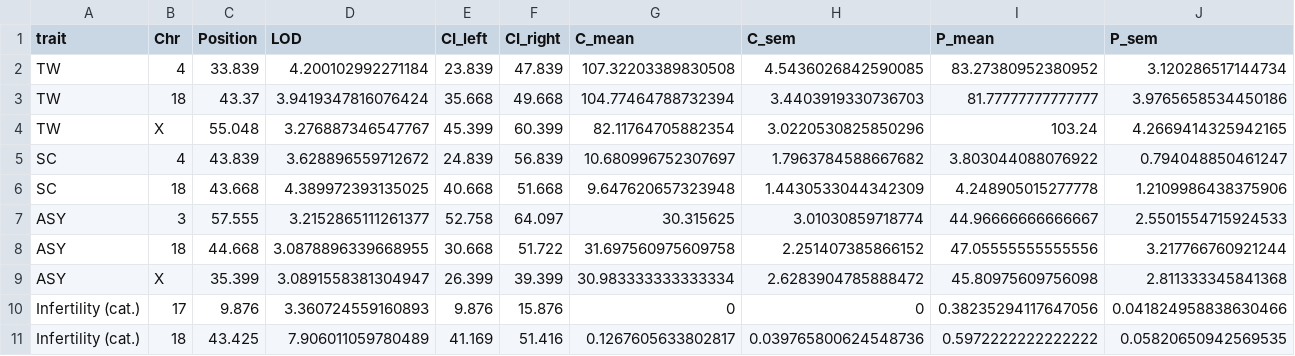
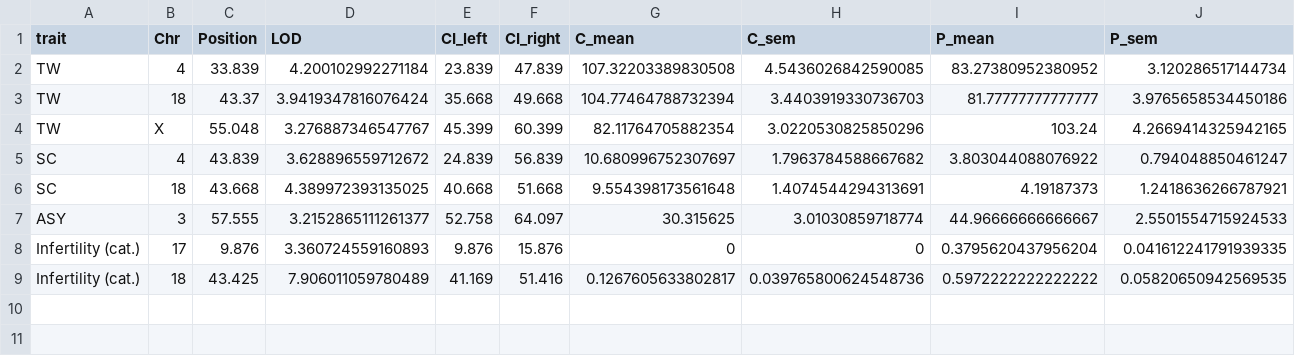
Before and after one commit to simecek/pwd_cast_b6_tc, a CSV file: outputs/scanone_qtl_table.csv, drawn as a sheet.

```diff
--- a/outputs/scanone_qtl_table.csv
+++ b/outputs/scanone_qtl_table.csv
@@ -5,7 +5,5 @@ TW,X,55.048,3.276887346547767,45.399,60.399,82.11764705882354,3.0220530825850296
 SC,4,43.839,3.628896559712672,24.839,56.839,10.680996752307697,1.7963784588667682,3.803044088076922,0.794048850461247
-SC,18,43.668,4.389972393135025,40.668,51.668,9.647620657323948,1.4430533044342309,4.248905015277778,1.2109986438375906
+SC,18,43.668,4.389972393135025,40.668,51.668,9.554398173561648,1.4074544294313691,4.19187373,1.2418636266787921
 ASY,3,57.555,3.2152865111261377,52.758,64.097,30.315625,3.01030859718774,44.96666666666667,2.5501554715924533
-ASY,18,44.668,3.0878896339668955,30.668,51.722,31.697560975609758,2.251407385866152,47.05555555555556,3.217766760921244
-ASY,X,35.399,3.0891558381304947,26.399,39.399,30.983333333333334,2.6283904785888472,45.80975609756098,2.811333345841368
-Infertility (cat.),17,9.876,3.360724559160893,9.876,15.876,0,0,0.38235294117647056,0.041824958838630466
+Infertility (cat.),17,9.876,3.360724559160893,9.876,15.876,0,0,0.3795620437956204,0.041612241791939335
 Infertility (cat.),18,43.425,7.906011059780489,41.169,51.416,0.1267605633802817,0.039765800624548736,0.5972222222222222,0.05820650942569535
```
Also changed, not shown: 15 other files.
